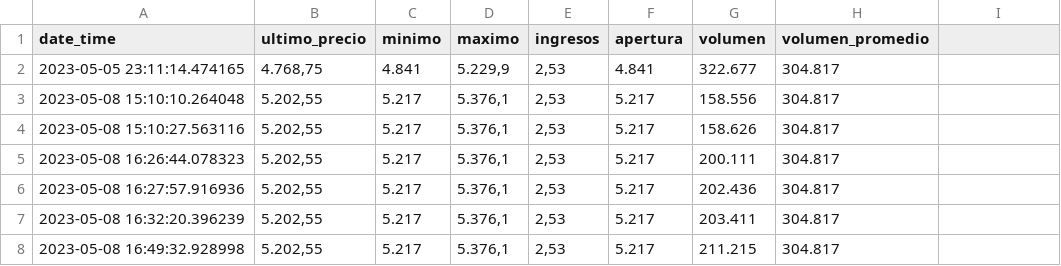
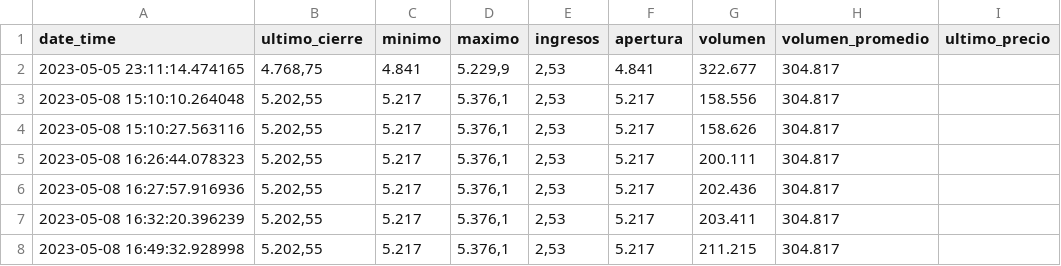
Before and after one commit to AgusDelga2/YPF_bolsa, a CSV file: Scraping/resumen_YPF.csv, drawn as a sheet; only a part is shown; the diff names each change by its address in the sheet, - before the commit and + after, or states it on an @@ line.

Commit message:
Agregamos datos del precio actual, aunque no logra hacer el scraping

```diff
--- a/Scraping/resumen_YPF.csv
+++ b/Scraping/resumen_YPF.csv
-B1: ultimo_precio
+B1: ultimo_cierre
-I1: (empty)
+I1: ultimo_precio
```
Also changed, not shown: 1 other file.
